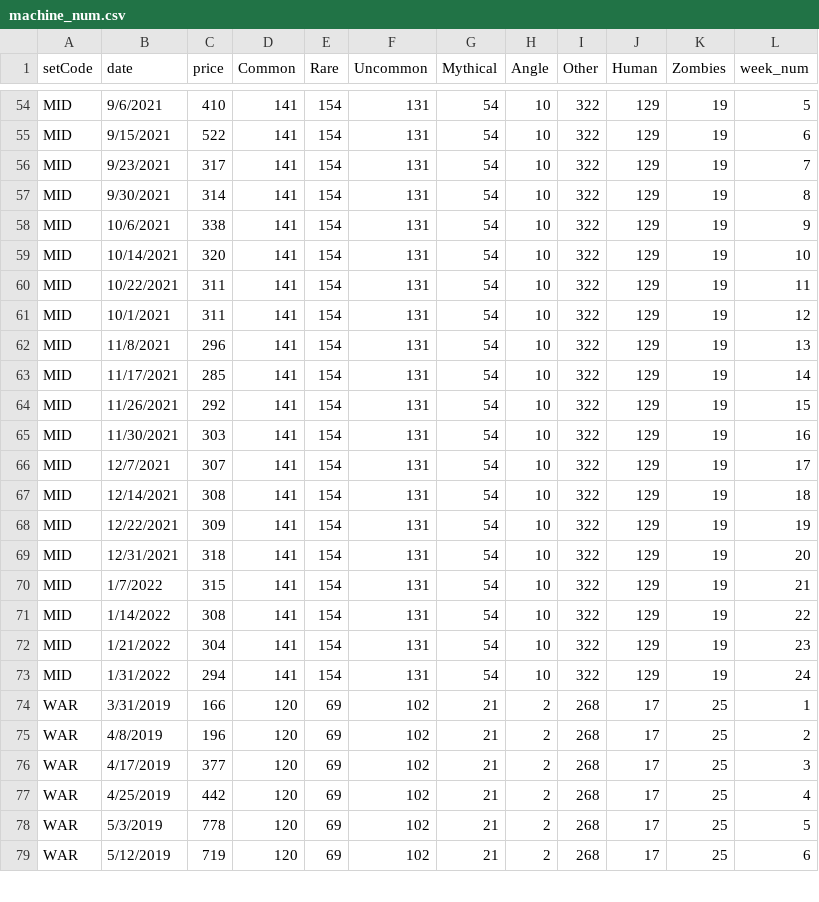
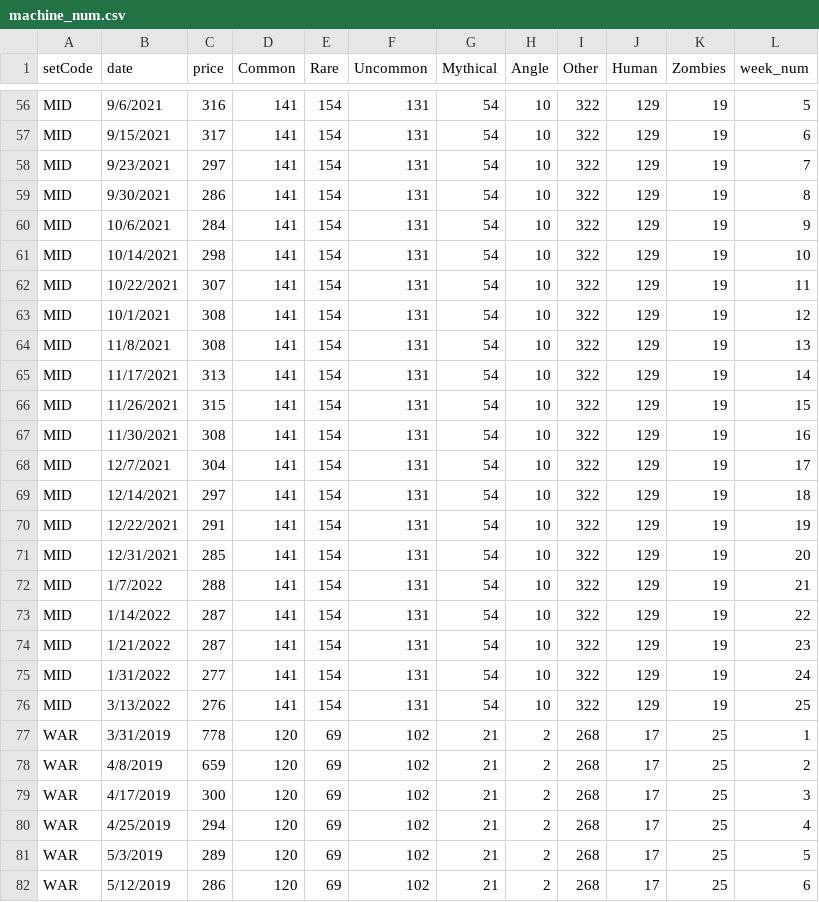
Before and after one commit to pathfindereleven/project-4, a CSV file: resources/machine_num.csv, drawn as a sheet; only a part is shown, gaps mark what is left out; addresses are those after the commit; the diff covers the shown part only; the diff names each change by its address in the sheet, - before the commit and + after, or states it on an @@ line.

Commit message:
price update

```diff
--- a/resources/machine_num.csv
+++ b/resources/machine_num.csv
-C56 (price): 410
+C56 (price): 316
-C57 (price): 522
+C57 (price): 317
-C58 (price): 317
+C58 (price): 297
-C59 (price): 314
+C59 (price): 286
-C60 (price): 338
+C60 (price): 284
-C61 (price): 320
+C61 (price): 298
-C62 (price): 311
+C62 (price): 307
-C63 (price): 311
+C63 (price): 308
-C64 (price): 296
+C64 (price): 308
-C65 (price): 285
+C65 (price): 313
-C66 (price): 292
+C66 (price): 315
-C67 (price): 303
+C67 (price): 308
-C68 (price): 307
+C68 (price): 304
-C69 (price): 308
+C69 (price): 297
-C70 (price): 309
+C70 (price): 291
-C71 (price): 318
+C71 (price): 285
-C72 (price): 315
+C72 (price): 288
-C73 (price): 308
+C73 (price): 287
-C74 (price): 304
+C74 (price): 287
-C75 (price): 294
+C75 (price): 277
+row 76: MID | 3/13/2022 | 276 | 141 | 154 | 131 | 54 | 10 | 322 | 129 | 19 | 25
-C77 (price): 166
+C77 (price): 778
-C78 (price): 196
+C78 (price): 659
-C79 (price): 377
+C79 (price): 300
-C80 (price): 442
+C80 (price): 294
-C81 (price): 778
+C81 (price): 289
-C82 (price): 719
+C82 (price): 286
```
Also changed, not shown: 6 added rows and 75 edited cells elsewhere in this file, resources/predict.csv, 1 other file.
